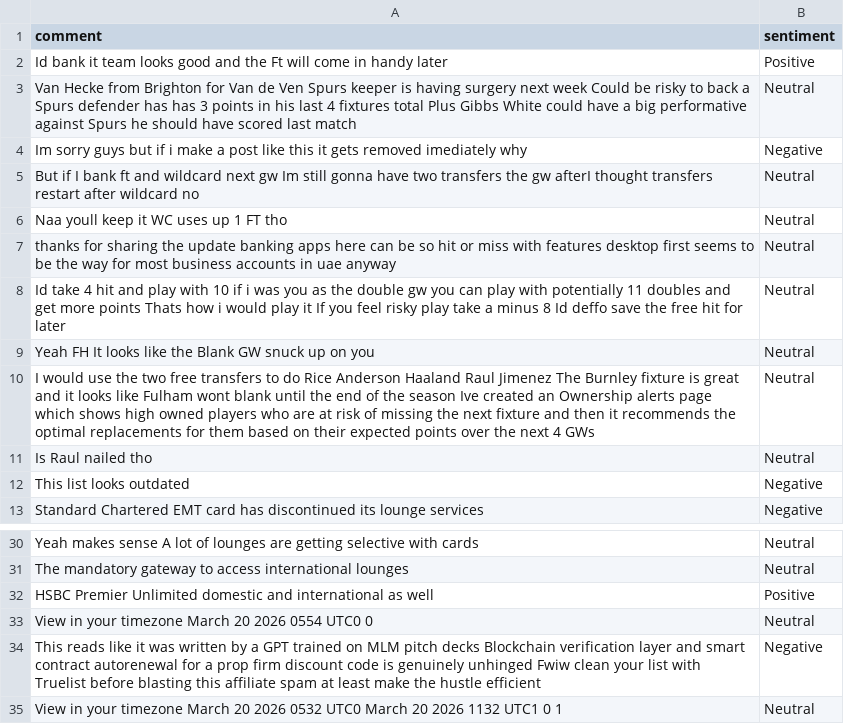
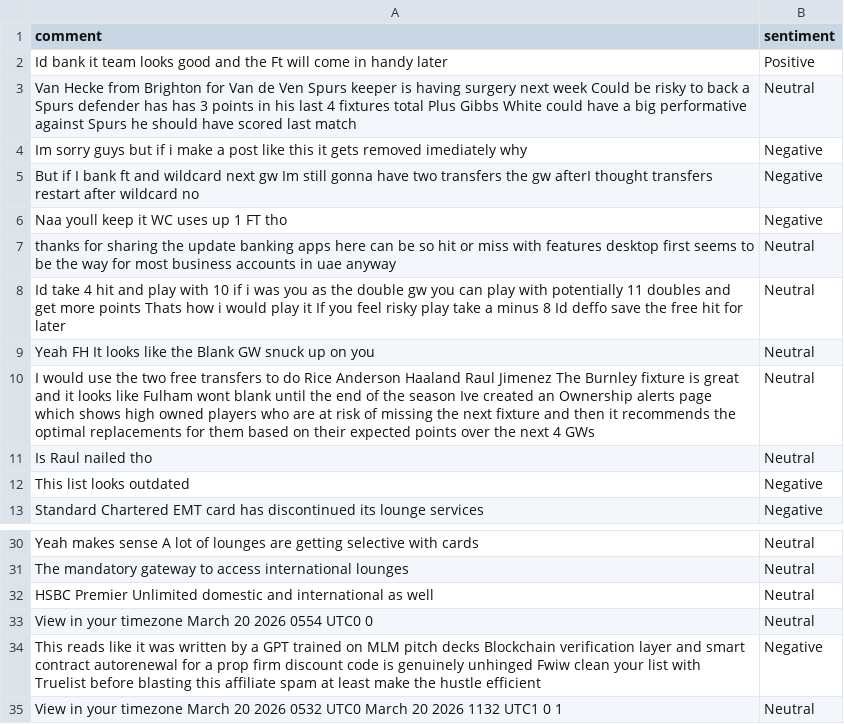
Before and after one commit to felixabraham670706/sentiment, a CSV file: sentiment.csv, drawn as a sheet; only a part is shown, gaps mark what is left out.

```diff
--- a/sentiment.csv
+++ b/sentiment.csv
@@ -4,4 +4,4 @@ Van Hecke from Brighton for Van de Ven Spurs keeper is having surgery next week
 Im sorry guys but if i make a post like this it gets removed imediately why,Negative
-But if I bank ft and wildcard next gw Im still gonna have two transfers the gw afterI thought transfers restart after wildcard no,Neutral
-Naa youll keep it WC uses up 1 FT tho,Neutral
+But if I bank ft and wildcard next gw Im still gonna have two transfers the gw afterI thought transfers restart after wildcard no,Negative
+Naa youll keep it WC uses up 1 FT tho,Negative
 thanks for sharing the update banking apps here can be so hit or miss with features desktop first seems to be the way for most business accounts in uae anyway,Neutral
@@ -31,3 +31,3 @@ Yeah makes sense A lot of lounges are getting selective with cards,Neutral
 The mandatory gateway to access international lounges,Neutral
-HSBC Premier Unlimited domestic and international as well,Positive
+HSBC Premier Unlimited domestic and international as well,Neutral
 View in your timezone March 20 2026 0554 UTC0 0,Neutral
```
